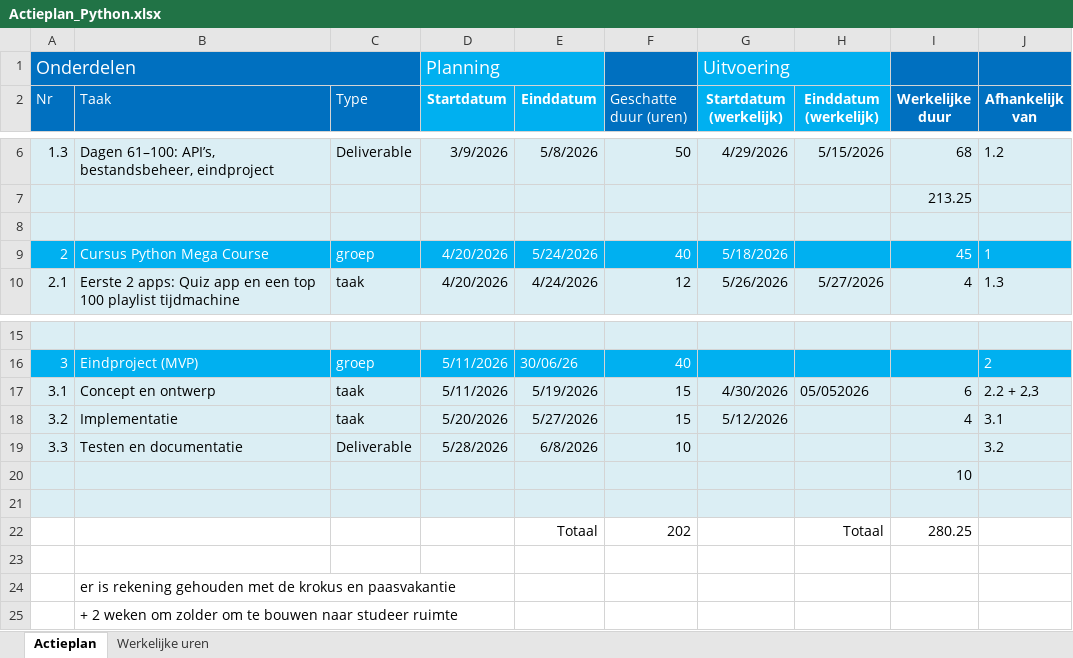
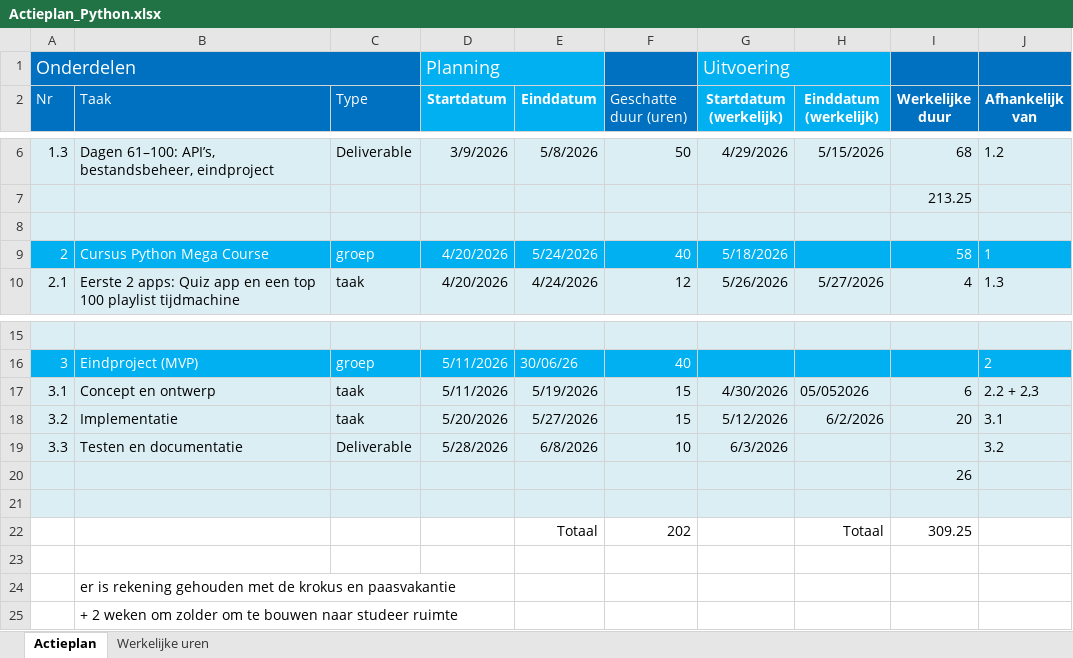
Before and after one commit to BartBrondeel/LLL-BartBrondeel-2526, an Excel workbook: Opstart_documenten/Actieplan_Python.xlsx, sheet Actieplan, drawn as a sheet; only a part is shown, gaps mark what is left out; values as stored, in another font and other column widths than the file's, no borders; the diff names each change by its address in the sheet, - before the commit and + after, or states it on an @@ line.

Commit message:
Update Actieplan_Python.xlsx

```diff
--- a/Opstart_documenten/Actieplan_Python.xlsx (sheet Actieplan)
+++ b/Opstart_documenten/Actieplan_Python.xlsx (sheet Actieplan)
-I9 (Werkelijke duur): 45
+I9 (Werkelijke duur): 58
-H18 (Einddatum (werkelijk)): (empty)
+H18 (Einddatum (werkelijk)): 6/2/2026
-I18 (Werkelijke duur): 4
+I18 (Werkelijke duur): 20
-G19 (Startdatum (werkelijk)): (empty)
+G19 (Startdatum (werkelijk)): 6/3/2026
-I20 (Werkelijke duur): 10
+I20 (Werkelijke duur): 26
-I22 (Werkelijke duur): 280.25
+I22 (Werkelijke duur): 309.25
```
